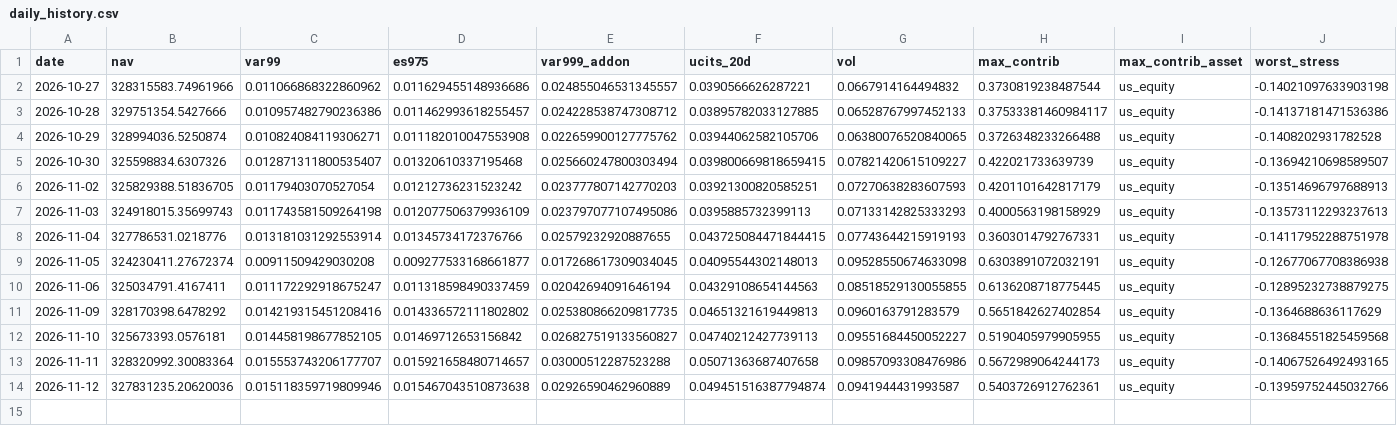
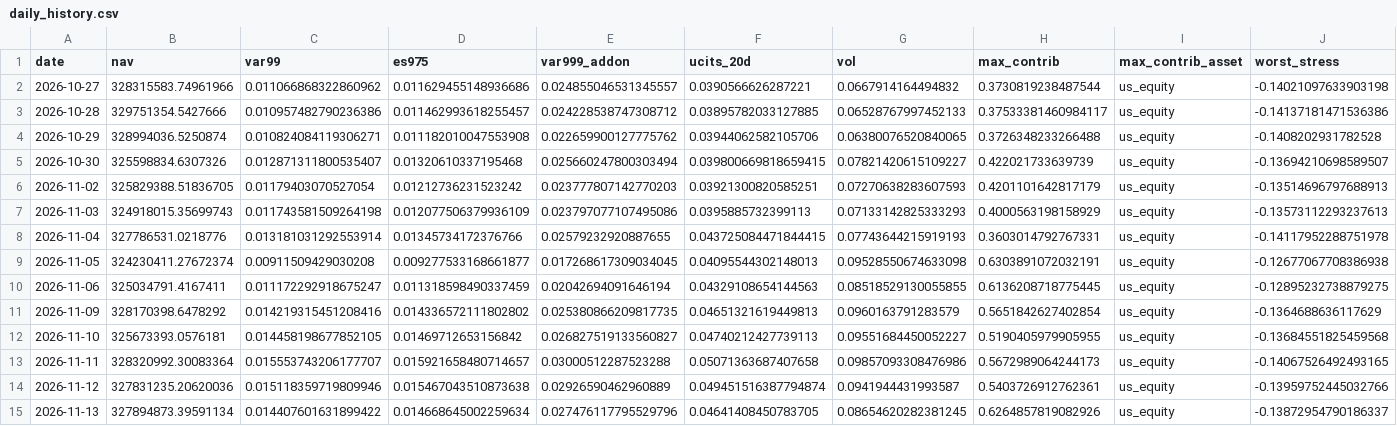
Before and after one commit to Ahmed092015M/daily-risk-report, a CSV file: data/processed/daily_history.csv, drawn as a sheet; only a part is shown; rows hold the shown columns only; the diff names each change by its address in the sheet, - before the commit and + after, or states it on an @@ line.

```diff
--- a/data/processed/daily_history.csv
+++ b/data/processed/daily_history.csv
+row 15: 2026-11-13 | 327894873.39591134 | 0.014407601631899422 | 0.014668645002259634 | 0.027476117795529796 | 0.04641408450783705 | 0.08654620282381245 | 0.6264857819082926 | us_equity | -0.13872954790186337
```
Also changed, not shown: 3 other files.
